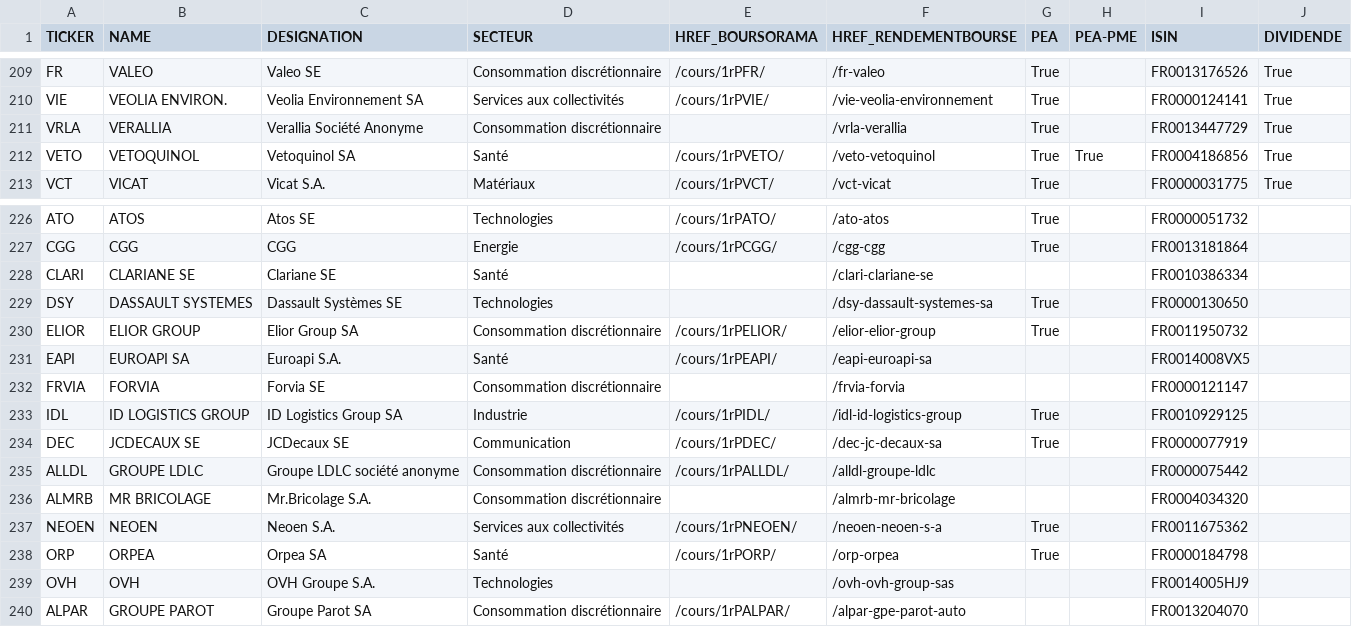
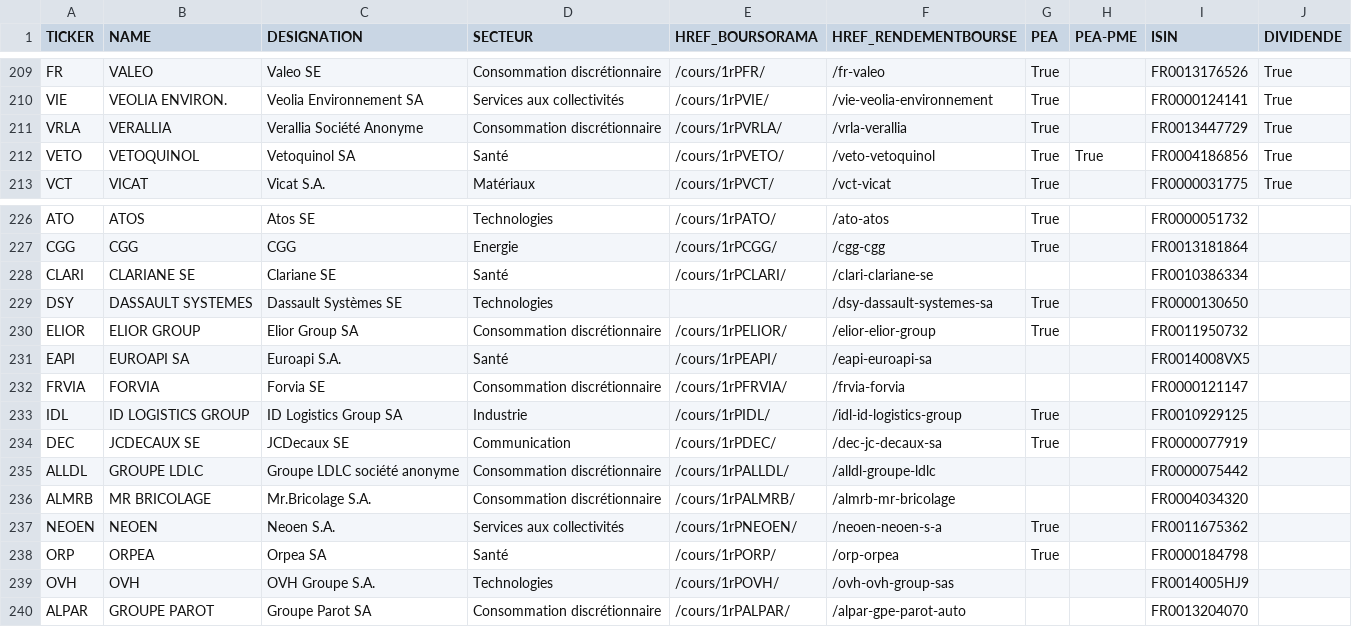
Before and after one commit to PAVfr/rdm, a CSV file: export_enterprise.csv, drawn as a sheet; only a part is shown, gaps mark what is left out.

```diff
--- a/export_enterprise.csv
+++ b/export_enterprise.csv
@@ -210,3 +210,3 @@ FR,VALEO,Valeo SE,Consommation discrétionnaire,/cours/1rPFR/,/fr-valeo,True,,FR
 VIE,VEOLIA ENVIRON.,Veolia Environnement SA,Services aux collectivités,/cours/1rPVIE/,/vie-veolia-environnement,True,,FR0000124141,True
-VRLA,VERALLIA,Verallia Société Anonyme,Consommation discrétionnaire,,/vrla-verallia,True,,FR0013447729,True
+VRLA,VERALLIA,Verallia Société Anonyme,Consommation discrétionnaire,/cours/1rPVRLA/,/vrla-verallia,True,,FR0013447729,True
 VETO,VETOQUINOL,Vetoquinol SA,Santé,/cours/1rPVETO/,/veto-vetoquinol,True,True,FR0004186856,True
@@ -227,3 +227,3 @@ ATO,ATOS,Atos SE,Technologies,/cours/1rPATO/,/ato-atos,True,,FR0000051732,
 CGG,CGG,CGG,Energie,/cours/1rPCGG/,/cgg-cgg,True,,FR0013181864,
-CLARI,CLARIANE SE,Clariane SE,Santé,,/clari-clariane-se,,,FR0010386334,
+CLARI,CLARIANE SE,Clariane SE,Santé,/cours/1rPCLARI/,/clari-clariane-se,,,FR0010386334,
 DSY,DASSAULT SYSTEMES,Dassault Systèmes SE,Technologies,,/dsy-dassault-systemes-sa,True,,FR0000130650,
@@ -231,3 +231,3 @@ ELIOR,ELIOR GROUP,Elior Group SA,Consommation discrétionnaire,/cours/1rPELIOR/,
 EAPI,EUROAPI SA,Euroapi S.A.,Santé,/cours/1rPEAPI/,/eapi-euroapi-sa,,,FR0014008VX5,
-FRVIA,FORVIA,Forvia SE,Consommation discrétionnaire,,/frvia-forvia,,,FR0000121147,
+FRVIA,FORVIA,Forvia SE,Consommation discrétionnaire,/cours/1rPFRVIA/,/frvia-forvia,,,FR0000121147,
 IDL,ID LOGISTICS GROUP,ID Logistics Group SA,Industrie,/cours/1rPIDL/,/idl-id-logistics-group,True,,FR0010929125,
@@ -235,6 +235,6 @@ DEC,JCDECAUX SE,JCDecaux SE,Communication,/cours/1rPDEC/,/dec-jc-decaux-sa,True,
 ALLDL,GROUPE LDLC,Groupe LDLC société anonyme,Consommation discrétionnaire,/cours/1rPALLDL/,/alldl-groupe-ldlc,,,FR0000075442,
-ALMRB,MR BRICOLAGE,Mr.Bricolage S.A.,Consommation discrétionnaire,,/almrb-mr-bricolage,,,FR0004034320,
+ALMRB,MR BRICOLAGE,Mr.Bricolage S.A.,Consommation discrétionnaire,/cours/1rPALMRB/,/almrb-mr-bricolage,,,FR0004034320,
 NEOEN,NEOEN,Neoen S.A.,Services aux collectivités,/cours/1rPNEOEN/,/neoen-neoen-s-a,True,,FR0011675362,
 ORP,ORPEA,Orpea SA,Santé,/cours/1rPORP/,/orp-orpea,True,,FR0000184798,
-OVH,OVH,OVH Groupe S.A.,Technologies,,/ovh-ovh-group-sas,,,FR0014005HJ9,
+OVH,OVH,OVH Groupe S.A.,Technologies,/cours/1rPOVH/,/ovh-ovh-group-sas,,,FR0014005HJ9,
 ALPAR,GROUPE PAROT,Groupe Parot SA,Consommation discrétionnaire,/cours/1rPALPAR/,/alpar-gpe-parot-auto,,,FR0013204070,
```
Also changed, not shown: export_dividend.csv, 4 other files.
